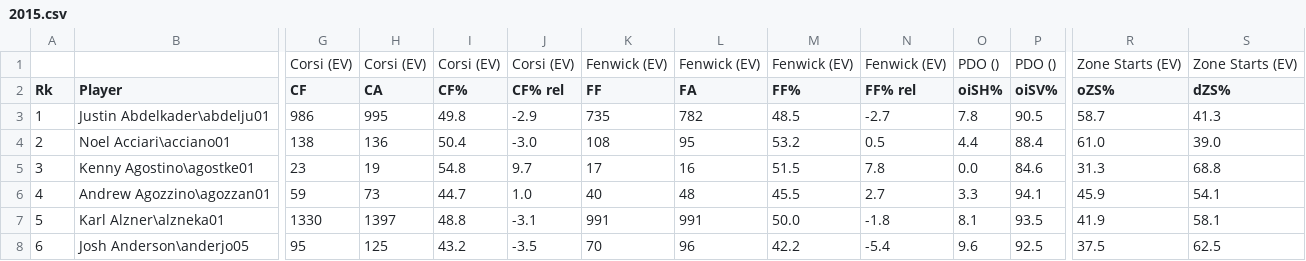
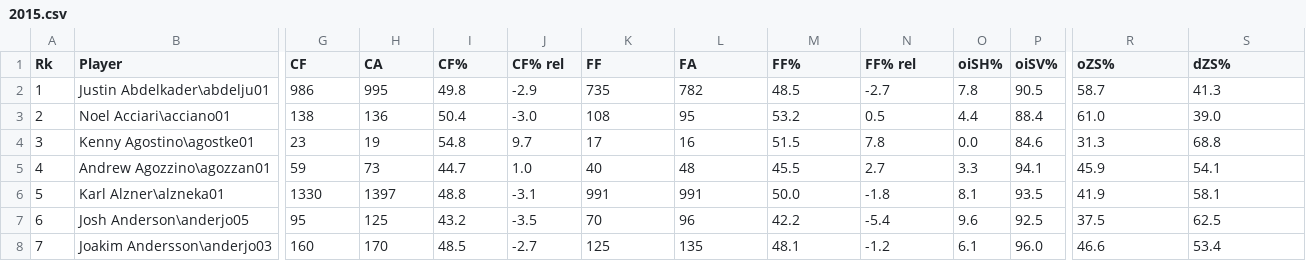
Before and after one commit to graham-riches/nhl_stats_analysis, a CSV file: data/skaters/advanced/2015.csv, drawn as a sheet; only a part is shown, gaps mark what is left out; the shorter side is filled out with more unchanged rows; rows hold the shown columns only; the diff names each change by its address in the sheet, - before the commit and + after, or states it on an @@ line.

```diff
--- a/data/skaters/advanced/2015.csv
+++ b/data/skaters/advanced/2015.csv
-row 1:  |  | Corsi (EV) | Corsi (EV) | Corsi (EV) | Corsi (EV) | Fenwick (EV) | Fenwick (EV) | Fenwick (EV) | Fenwick (EV) | PDO () | PDO () | Zone Starts (EV) | Zone Starts (EV)
```
Also changed, not shown: data/skaters/advanced/2016.csv, data/skaters/advanced/2017.csv, 4 other files.
